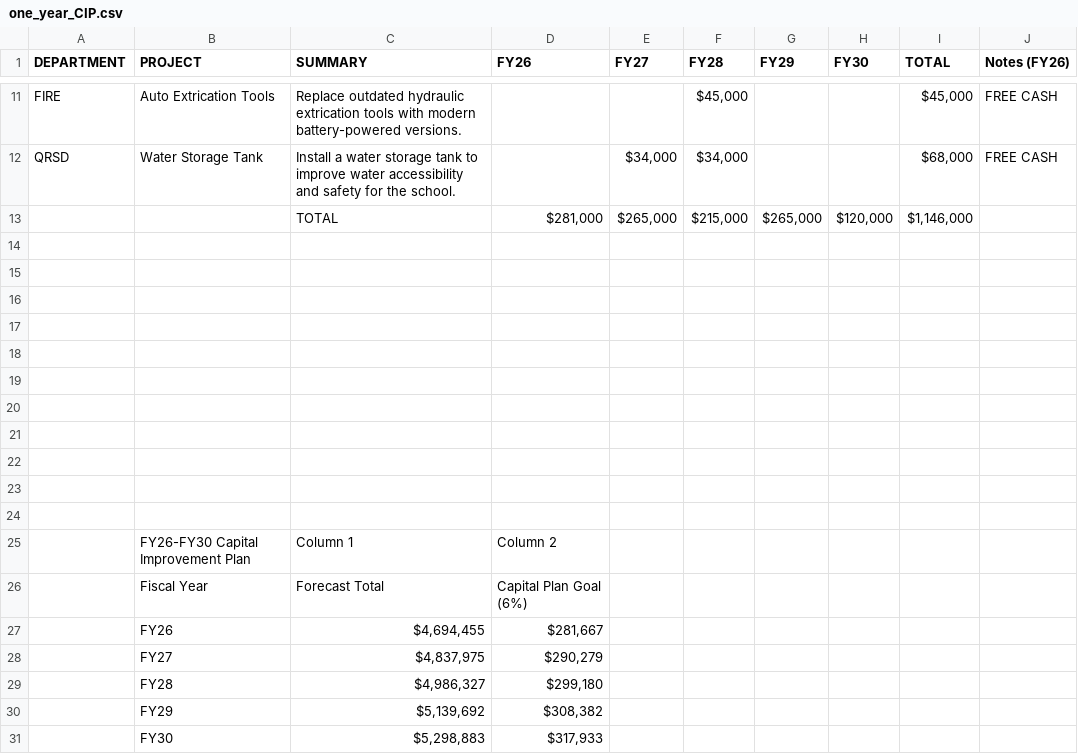
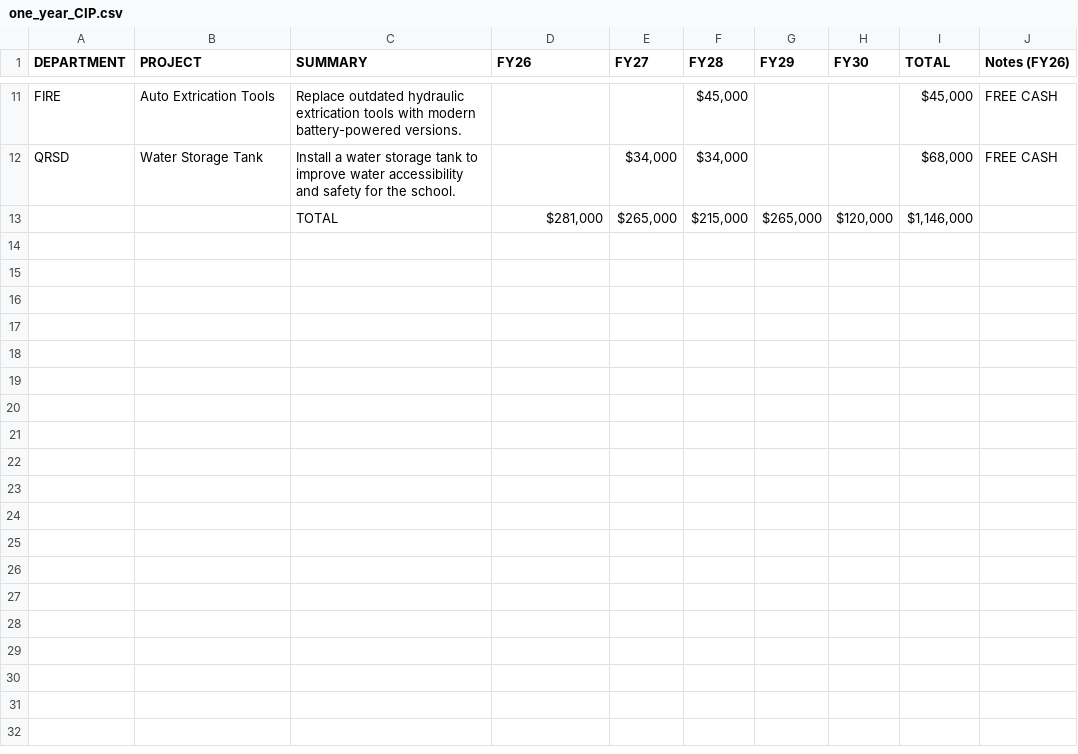
Before and after one commit to NBoudreauMA/Hubb26, a CSV file: one_year_CIP.csv, drawn as a sheet; only a part is shown, gaps mark what is left out.

Commit message:
Update one_year_CIP.csv

```diff
--- a/one_year_CIP.csv
+++ b/one_year_CIP.csv
@@ -13,19 +13 @@ QRSD,Water Storage Tank,Install a water storage tank to improve water accessibil
 ,,TOTAL,"$281,000","$265,000","$215,000","$265,000","$120,000","$1,146,000",
-,,,,,,,,,
-,,,,,,,,,
-,,,,,,,,,
-,,,,,,,,,
-,,,,,,,,,
-,,,,,,,,,
-,,,,,,,,,
-,,,,,,,,,
-,,,,,,,,,
-,,,,,,,,,
-,,,,,,,,,
-,FY26-FY30 Capital Improvement Plan,Column 1,Column 2,,,,,,
-,Fiscal Year,Forecast Total,Capital Plan Goal (6%),,,,,,
-,FY26,"$4,694,455","$281,667",,,,,,
-,FY27,"$4,837,975","$290,279",,,,,,
-,FY28,"$4,986,327","$299,180",,,,,,
-,FY29,"$5,139,692","$308,382",,,,,,
-,FY30,"$5,298,883","$317,933",,,,,,
```
